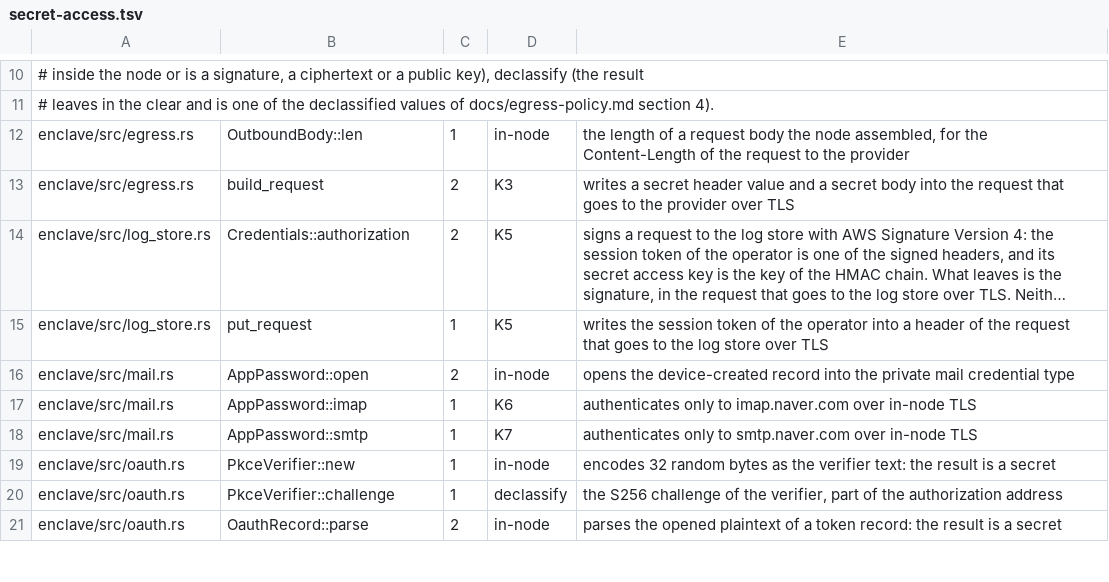
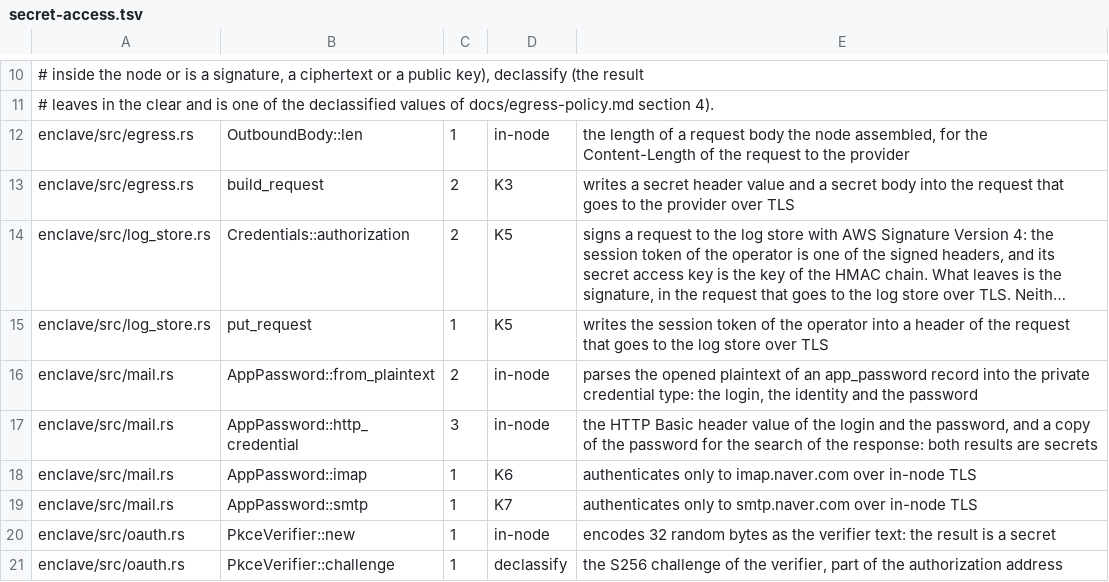
Before and after one commit to pickle-com/credential-enclave, a TSV file: egress/secret-access.tsv, drawn as a sheet; only a part is shown, gaps mark what is left out; the shorter side is filled out with more unchanged rows; long unchanged cells end in …; the diff names each change by its address in the sheet, - before the commit and + after, or states it on an @@ line.

```diff
--- a/egress/secret-access.tsv
+++ b/egress/secret-access.tsv
-B16: AppPassword::open
+B16: AppPassword::from_plaintext
-E16: opens the device-created record into the private mail credential type
+E16: parses the opened plaintext of an app_password record into the private credential type: the login, the identity and the password
+row 17: enclave/src/mail.rs | AppPassword::http_credential | 3 | in-node | the HTTP Basic header value of the login and the password, and a copy of the password for the search of the response: both results are secrets
```
Also changed, not shown: egress/sink-callers.tsv, 21 other files.
